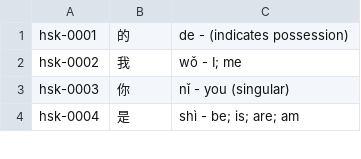
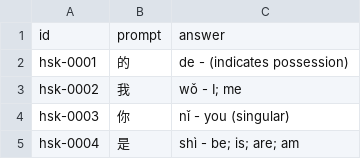
Before and after one commit to chiin/feeeed, a CSV file: HSK.csv, drawn as a sheet; only a part is shown; the diff names each change by its address in the sheet, - before the commit and + after, or states it on an @@ line.

Commit message:
Add files via upload

```diff
--- a/HSK.csv
+++ b/HSK.csv
+row 1: id | prompt | answer
```
